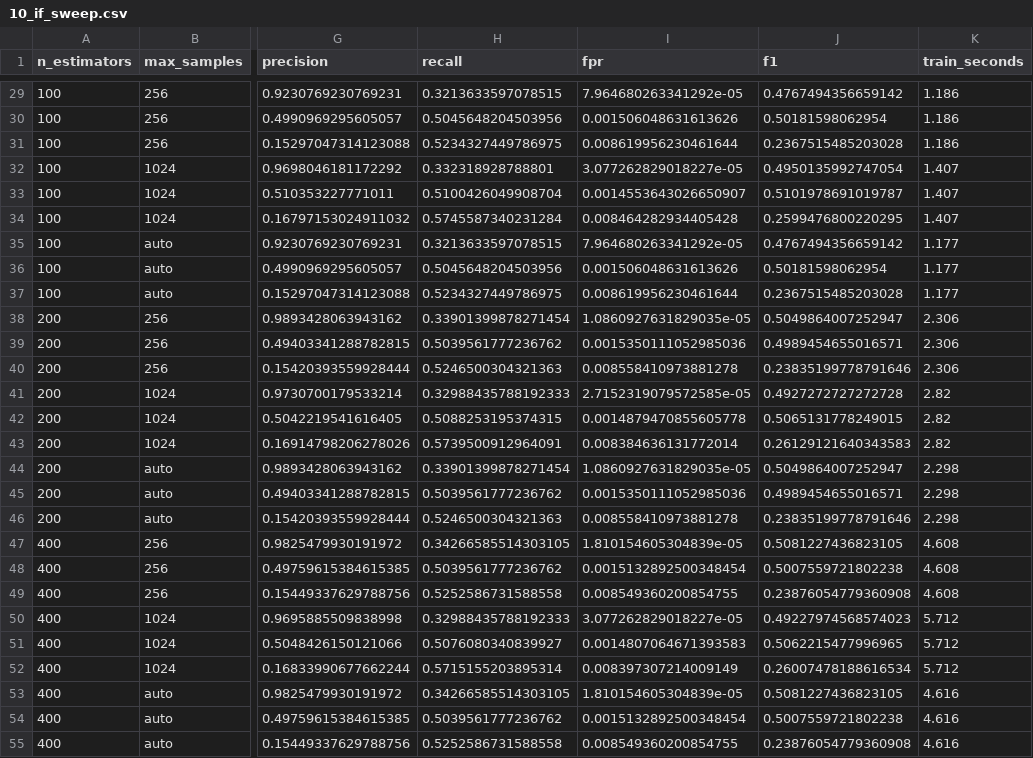
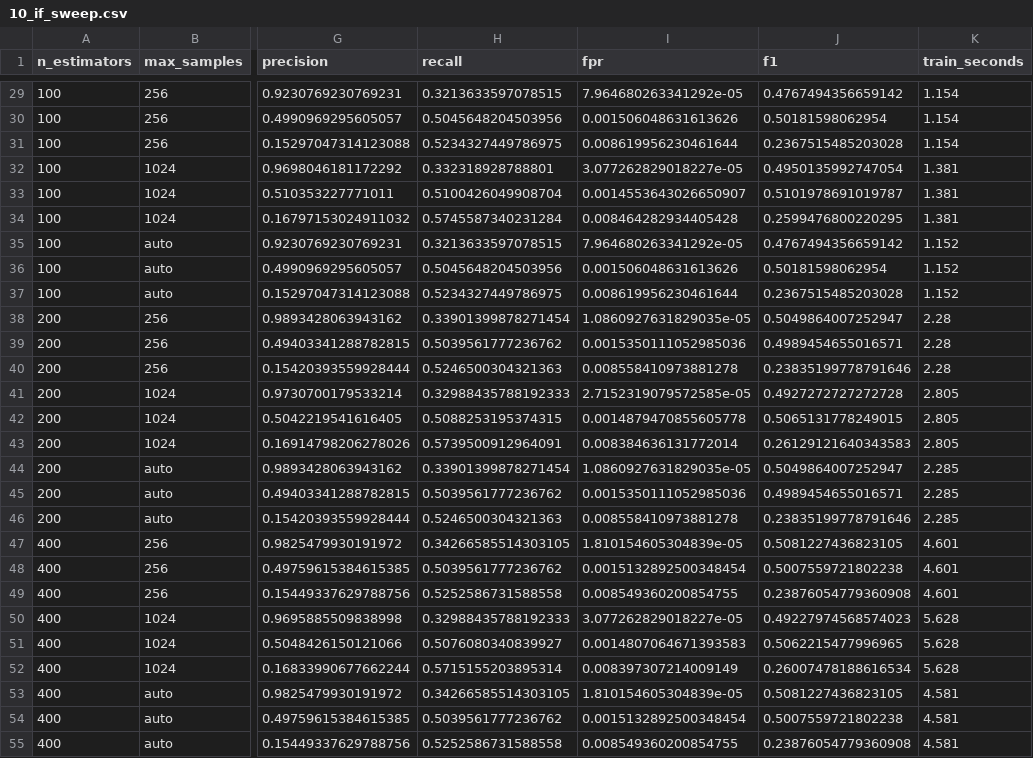
Before and after one commit to Divyansh-h/Fraud-Detection-Transaction-Monitoring, a CSV file: reports/10_if_sweep.csv, drawn as a sheet; only a part is shown, gaps mark what is left out; the diff covers the shown part only; the diff names each change by its address in the sheet, - before the commit and + after, or states it on an @@ line.

```diff
--- a/reports/10_if_sweep.csv
+++ b/reports/10_if_sweep.csv
-K29:K31 (train_seconds): 1.186
+K29:K31 (train_seconds): 1.154
-K32:K34 (train_seconds): 1.407
+K32:K34 (train_seconds): 1.381
-K35:K37 (train_seconds): 1.177
+K35:K37 (train_seconds): 1.152
-K38:K40 (train_seconds): 2.306
+K38:K40 (train_seconds): 2.28
-K41:K43 (train_seconds): 2.82
+K41:K43 (train_seconds): 2.805
-K44:K46 (train_seconds): 2.298
+K44:K46 (train_seconds): 2.285
-K47:K49 (train_seconds): 4.608
+K47:K49 (train_seconds): 4.601
-K50:K52 (train_seconds): 5.712
+K50:K52 (train_seconds): 5.628
-K53:K55 (train_seconds): 4.616
+K53:K55 (train_seconds): 4.581
```
Also changed, not shown: 27 edited cells elsewhere in this file, data/outputs/rule_flags_head1000.csv, 34 other files.
